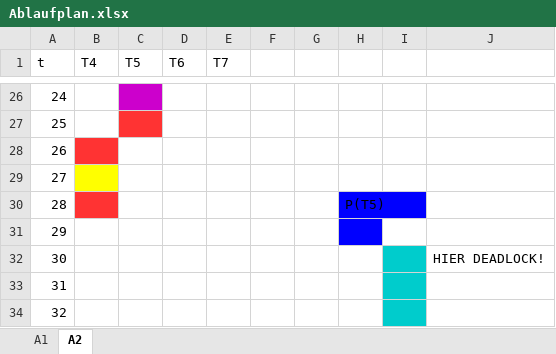
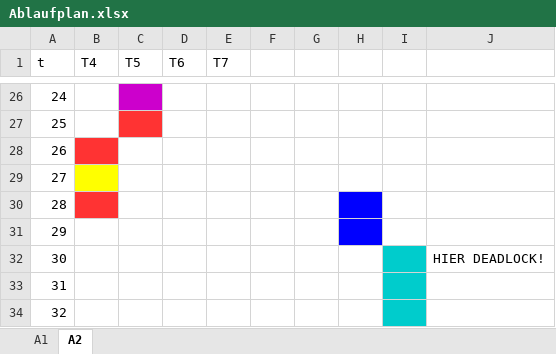
Before and after one commit to jiaren2017/ezs, an Excel workbook: aufgabe07/Ablaufplan.xlsx, sheet A2, drawn as a sheet; only a part is shown, gaps mark what is left out; values as stored, in another font and other column widths than the file's, no borders; the diff names each change by its address in the sheet, - before the commit and + after, or states it on an @@ line.

Commit message:
updated Ablaufplan and Antworten to 23.01.18

```diff
--- a/aufgabe07/Ablaufplan.xlsx (sheet A2)
+++ b/aufgabe07/Ablaufplan.xlsx (sheet A2)
-H30: P(T5)
+H30: (empty)
```
Also changed, not shown: 1 other file.
